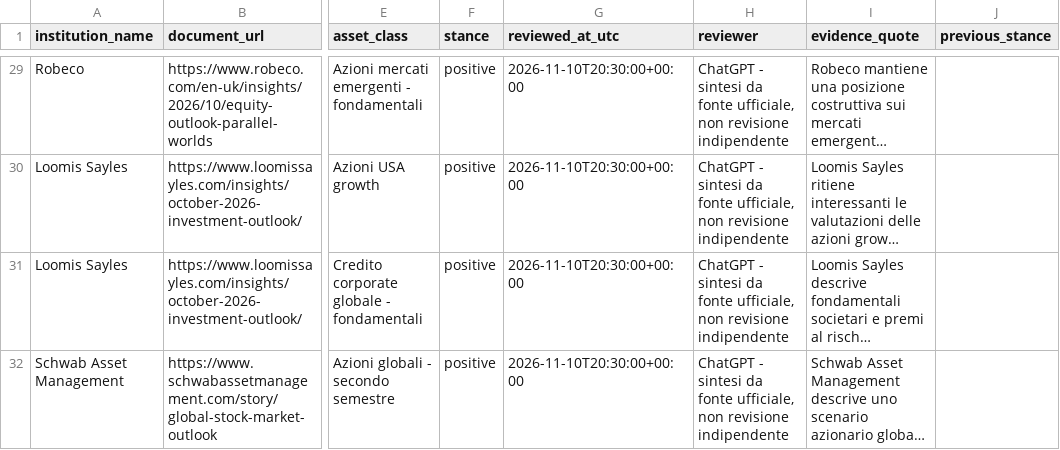
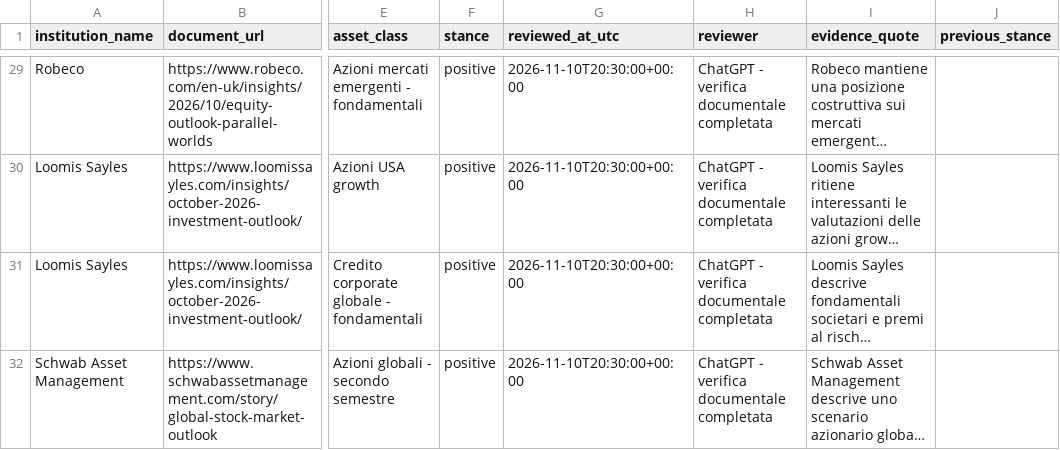
Before and after one commit to magitenia-bot/global-outlook-engine, a CSV file: validated_views.csv, drawn as a sheet; only a part is shown, gaps mark what is left out; long unchanged cells end in …; the diff covers the shown part only; the diff names each change by its address in the sheet, - before the commit and + after, or states it on an @@ line.

```diff
--- a/validated_views.csv
+++ b/validated_views.csv
-H29:H32 (reviewer): ChatGPT - sintesi da fonte ufficiale, non revisione indipendente
+H29:H32 (reviewer): ChatGPT - verifica documentale completata
```
Also changed, not shown: 32 edited cells elsewhere in this file.
